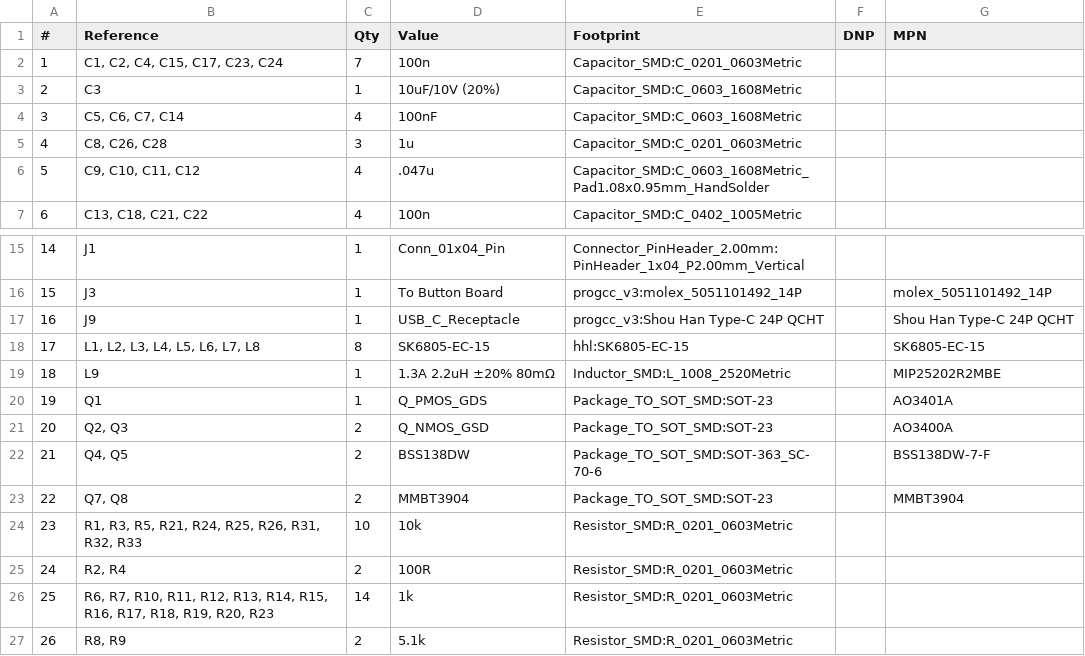
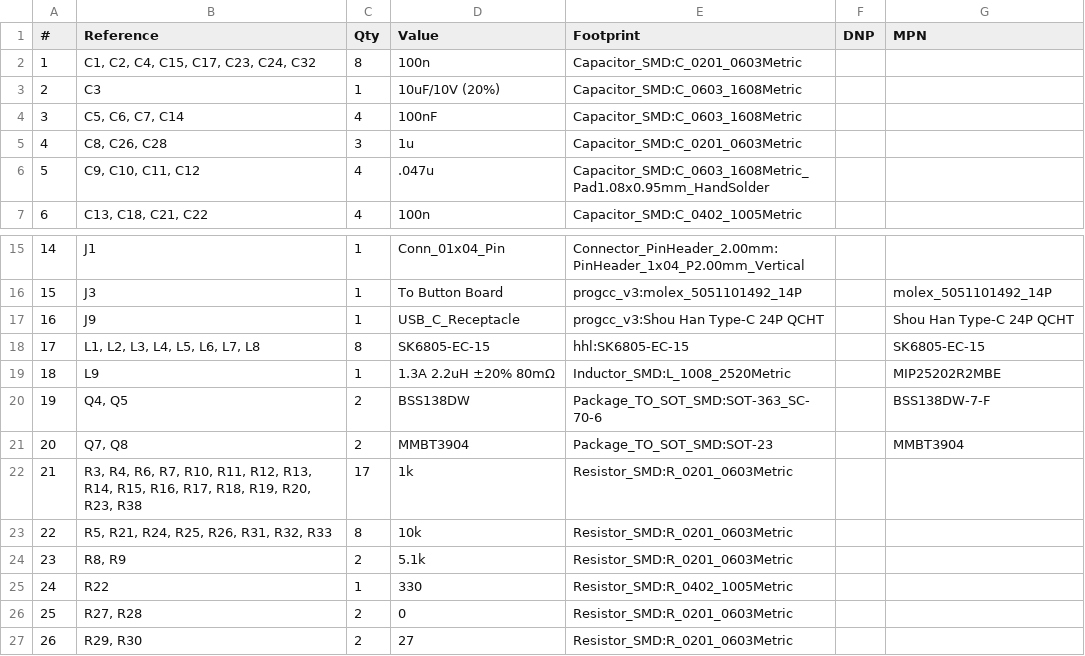
Before and after one commit to HandHeldLegend/ProGCC-V3-Plus, a CSV file: PCB/main/procon_gcc_main_pcb.csv, drawn as a sheet; only a part is shown, gaps mark what is left out; the diff covers the shown part only.

```diff
--- a/PCB/main/procon_gcc_main_pcb.csv
+++ b/PCB/main/procon_gcc_main_pcb.csv
@@ -1,3 +1,3 @@
 "#","Reference","Qty","Value","Footprint","DNP","MPN"
-"1","C1, C2, C4, C15, C17, C23, C24","7","100n","Capacitor_SMD:C_0201_0603Metric","",""
+"1","C1, C2, C4, C15, C17, C23, C24, C32","8","100n","Capacitor_SMD:C_0201_0603Metric","",""
 "2","C3","1","10uF/10V (20%)","Capacitor_SMD:C_0603_1608Metric","",""
@@ -19,9 +19,9 @@
 "18","L9","1","1.3A 2.2uH ±20% 80mΩ","Inductor_SMD:L_1008_2520Metric","","MIP25202R2MBE"
-"19","Q1","1","Q_PMOS_GDS","Package_TO_SOT_SMD:SOT-23","","AO3401A"
-"20","Q2, Q3","2","Q_NMOS_GSD","Package_TO_SOT_SMD:SOT-23","","AO3400A"
-"21","Q4, Q5","2","BSS138DW","Package_TO_SOT_SMD:SOT-363_SC-70-6","","BSS138DW-7-F"
-"22","Q7, Q8","2","MMBT3904","Package_TO_SOT_SMD:SOT-23","","MMBT3904"
-"23","R1, R3, R5, R21, R24, R25, R26, R31, R32, R33","10","10k","Resistor_SMD:R_0201_0603Metric","",""
-"24","R2, R4","2","100R","Resistor_SMD:R_0201_0603Metric","",""
-"25","R6, R7, R10, R11, R12, R13, R14, R15, R16, R17, R18, R19, R20, R23","14","1k","Resistor_SMD:R_0201_0603Metric","",""
-"26","R8, R9","2","5.1k","Resistor_SMD:R_0201_0603Metric","",""
+"19","Q4, Q5","2","BSS138DW","Package_TO_SOT_SMD:SOT-363_SC-70-6","","BSS138DW-7-F"
+"20","Q7, Q8","2","MMBT3904","Package_TO_SOT_SMD:SOT-23","","MMBT3904"
+"21","R3, R4, R6, R7, R10, R11, R12, R13, R14, R15, R16, R17, R18, R19, R20, R23, R38","17","1k","Resistor_SMD:R_0201_0603Metric","",""
+"22","R5, R21, R24, R25, R26, R31, R32, R33","8","10k","Resistor_SMD:R_0201_0603Metric","",""
+"23","R8, R9","2","5.1k","Resistor_SMD:R_0201_0603Metric","",""
+"24","R22","1","330","Resistor_SMD:R_0402_1005Metric","",""
+"25","R27, R28","2","0","Resistor_SMD:R_0201_0603Metric","",""
+"26","R29, R30","2","27","Resistor_SMD:R_0201_0603Metric","",""
```
Also changed, not shown: 2 added rows, 2 removed rows and 41 edited cells elsewhere in this file, 41 other files.
